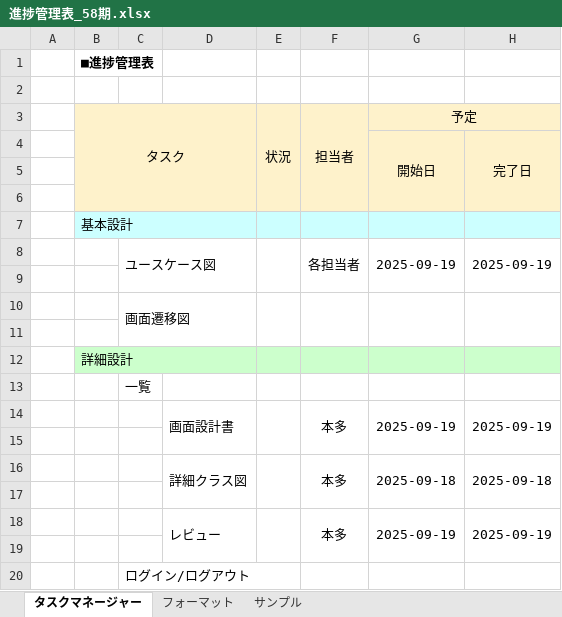
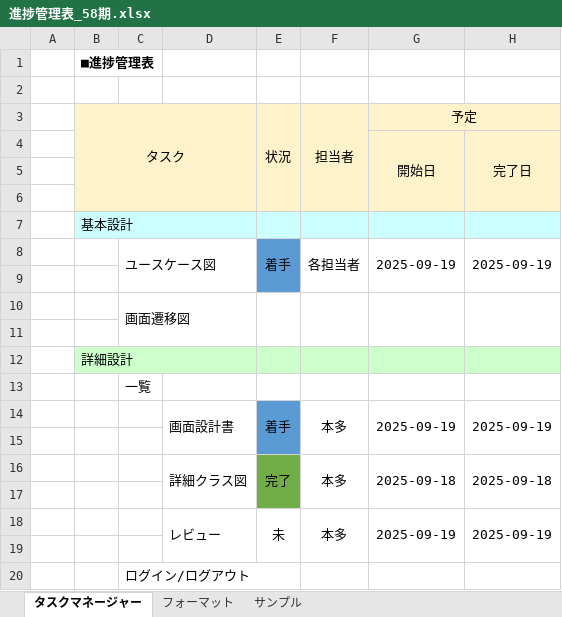
Before and after one commit to comsize-yutohonda/TaskManager, an Excel workbook: 進捗管理表_58期.xlsx, sheet タスクマネージャー, drawn as a sheet; only a part is shown; values as stored, in another font and other column widths than the file's, no borders; the diff covers the shown part only; the diff names each change by its address in the sheet, - before the commit and + after, or states it on an @@ line.

```diff
--- a/進捗管理表_58期.xlsx (sheet タスクマネージャー)
+++ b/進捗管理表_58期.xlsx (sheet タスクマネージャー)
-E8 (状況): (empty)
+E8 (状況): 着手
-E8:E9 fill: none
+E8:E9 fill: #5B9BD5
-E14 (状況): (empty)
+E14 (状況): 着手
-E14:E15 fill: none
+E14:E15 fill: #5B9BD5
-E16 (状況): (empty)
+E16 (状況): 完了
-E16:E17 fill: none
+E16:E17 fill: #70AD47
-E18 (状況): (empty)
+E18 (状況): 未
```
Also changed, not shown: 75 edited cells, cell formats and merged cells elsewhere in this sheet, 詳細設計書/一覧表示.xlsx, 2 other files.
